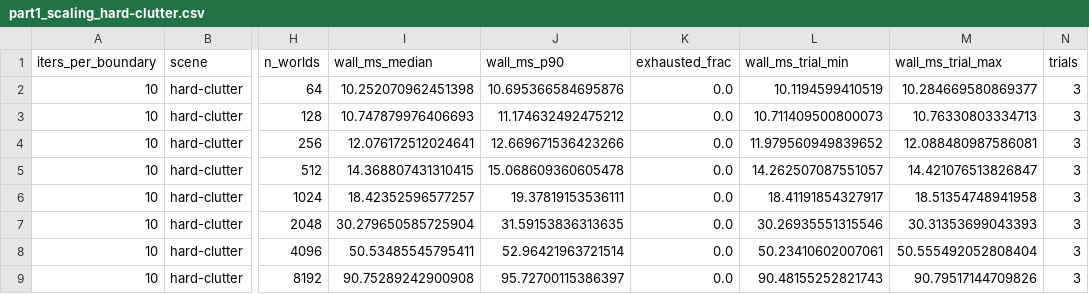
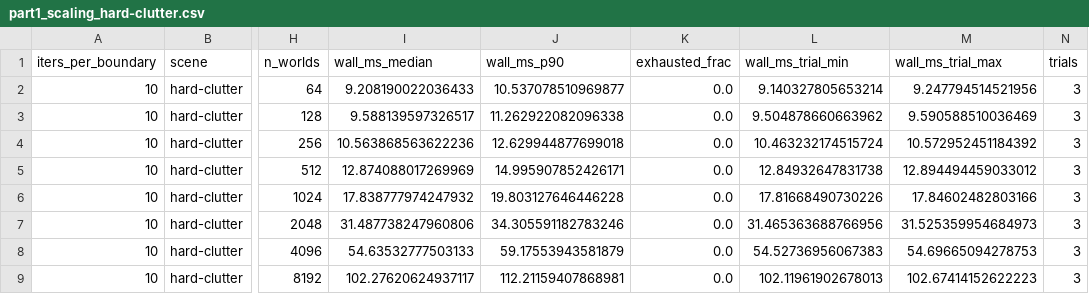
Before and after one commit to mardigiorgio/icra2027, a CSV file: part1/bench/results/part1_scaling_hard-clutter.csv, drawn as a sheet; only a part is shown, gaps mark what is left out; the diff covers the shown part only; the diff names each change by its address in the sheet, - before the commit and + after, or states it on an @@ line.

```diff
--- a/part1/bench/results/part1_scaling_hard-clutter.csv
+++ b/part1/bench/results/part1_scaling_hard-clutter.csv
-I2 (wall_ms_median): 10.252070962451398
+I2 (wall_ms_median): 9.208190022036433
-J2 (wall_ms_p90): 10.695366584695876
+J2 (wall_ms_p90): 10.537078510969877
-L2 (wall_ms_trial_min): 10.1194599410519
+L2 (wall_ms_trial_min): 9.140327805653214
-M2 (wall_ms_trial_max): 10.284669580869377
+M2 (wall_ms_trial_max): 9.247794514521956
-I3 (wall_ms_median): 10.747879976406693
+I3 (wall_ms_median): 9.588139597326517
-J3 (wall_ms_p90): 11.174632492475212
+J3 (wall_ms_p90): 11.262922082096338
-L3 (wall_ms_trial_min): 10.711409500800073
+L3 (wall_ms_trial_min): 9.504878660663962
-M3 (wall_ms_trial_max): 10.76330803334713
+M3 (wall_ms_trial_max): 9.590588510036469
-I4 (wall_ms_median): 12.076172512024641
+I4 (wall_ms_median): 10.563868563622236
-J4 (wall_ms_p90): 12.669671536423266
+J4 (wall_ms_p90): 12.629944877699018
-L4 (wall_ms_trial_min): 11.979560949839652
+L4 (wall_ms_trial_min): 10.463232174515724
-M4 (wall_ms_trial_max): 12.088480987586081
+M4 (wall_ms_trial_max): 10.572952451184392
-I5 (wall_ms_median): 14.368807431310415
+I5 (wall_ms_median): 12.874088017269969
-J5 (wall_ms_p90): 15.068609360605478
+J5 (wall_ms_p90): 14.995907852426171
-L5 (wall_ms_trial_min): 14.262507087551057
+L5 (wall_ms_trial_min): 12.84932647831738
-M5 (wall_ms_trial_max): 14.421076513826847
+M5 (wall_ms_trial_max): 12.894494459033012
-I6 (wall_ms_median): 18.42352596577257
+I6 (wall_ms_median): 17.838777974247932
-J6 (wall_ms_p90): 19.37819153536111
+J6 (wall_ms_p90): 19.803127646446228
-L6 (wall_ms_trial_min): 18.41191854327917
+L6 (wall_ms_trial_min): 17.81668490730226
-M6 (wall_ms_trial_max): 18.51354748941958
+M6 (wall_ms_trial_max): 17.84602482803166
-I7 (wall_ms_median): 30.279650585725904
+I7 (wall_ms_median): 31.487738247960806
-J7 (wall_ms_p90): 31.59153836313635
+J7 (wall_ms_p90): 34.305591182783246
-L7 (wall_ms_trial_min): 30.26935551315546
+L7 (wall_ms_trial_min): 31.465363688766956
-M7 (wall_ms_trial_max): 30.31353699043393
+M7 (wall_ms_trial_max): 31.525359954684973
-I8 (wall_ms_median): 50.53485545795411
+I8 (wall_ms_median): 54.63532777503133
-J8 (wall_ms_p90): 52.96421963721514
+J8 (wall_ms_p90): 59.17553943581879
-L8 (wall_ms_trial_min): 50.23410602007061
+L8 (wall_ms_trial_min): 54.52736956067383
-M8 (wall_ms_trial_max): 50.555492052808404
+M8 (wall_ms_trial_max): 54.69665094278753
-I9 (wall_ms_median): 90.75289242900908
+I9 (wall_ms_median): 102.27620624937117
-J9 (wall_ms_p90): 95.72700115386397
+J9 (wall_ms_p90): 112.21159407868981
-L9 (wall_ms_trial_min): 90.48155252821743
+L9 (wall_ms_trial_min): 102.11961902678013
-M9 (wall_ms_trial_max): 90.79517144709826
+M9 (wall_ms_trial_max): 102.67414152622223
```
Also changed, not shown: 112 edited cells elsewhere in this file, part1/bench/results/part1_cenic_cpu.csv, part1/bench/results/part1_workprecision_hard-clutter_n1.csv, 12 other files.
